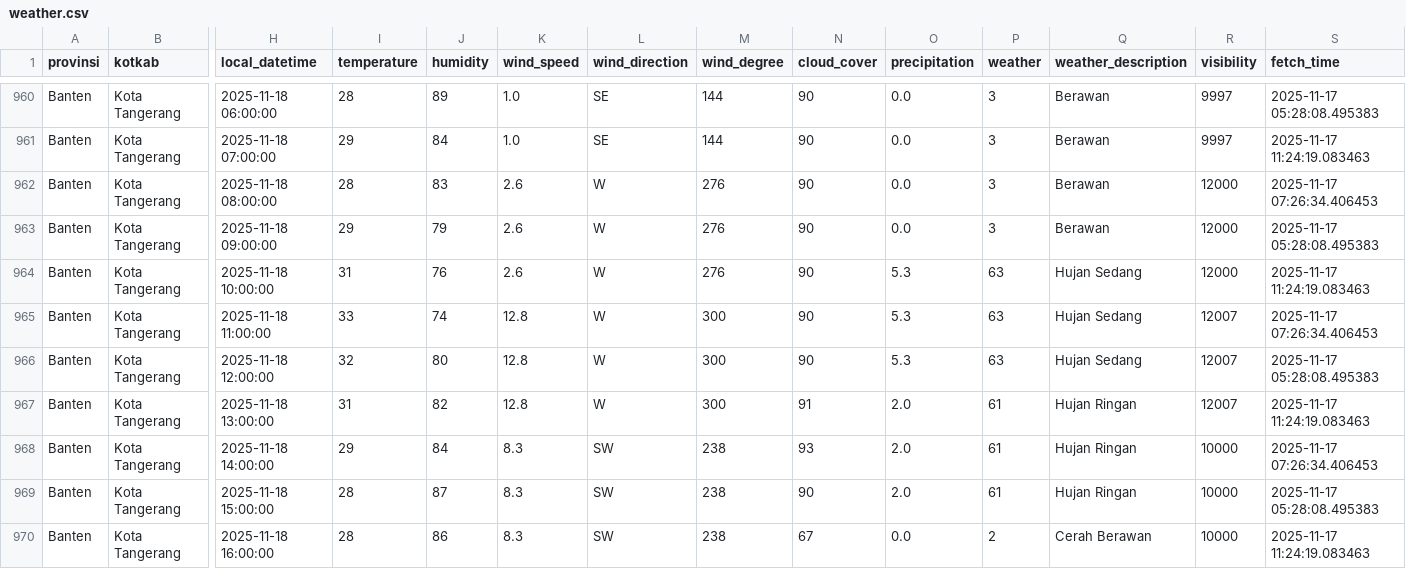
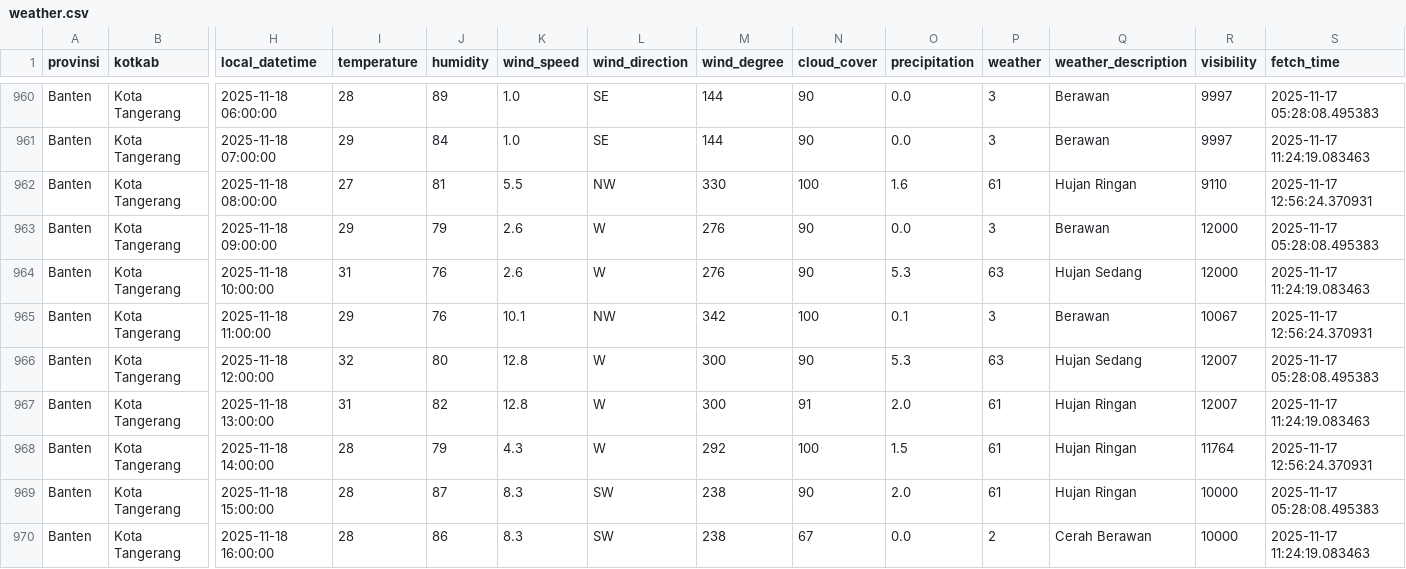
Before and after one commit to f2rra/Eksperimen_SML_Fathur, a CSV file: data/weather.csv, drawn as a sheet; only a part is shown, gaps mark what is left out; the diff covers the shown part only; the diff names each change by its address in the sheet, - before the commit and + after, or states it on an @@ line.

```diff
--- a/data/weather.csv
+++ b/data/weather.csv
-I962 (temperature): 28
+I962 (temperature): 27
-J962 (humidity): 83
+J962 (humidity): 81
-K962 (wind_speed): 2.6
+K962 (wind_speed): 5.5
-L962 (wind_direction): W
+L962 (wind_direction): NW
-M962 (wind_degree): 276
+M962 (wind_degree): 330
-N962 (cloud_cover): 90
+N962 (cloud_cover): 100
-O962 (precipitation): 0.0
+O962 (precipitation): 1.6
-P962 (weather): 3
+P962 (weather): 61
-Q962 (weather_description): Berawan
+Q962 (weather_description): Hujan Ringan
-R962 (visibility): 12000
+R962 (visibility): 9110
-S962 (fetch_time): 2025-11-17 07:26:34.406453
+S962 (fetch_time): 2025-11-17 12:56:24.370931
-I965 (temperature): 33
+I965 (temperature): 29
-J965 (humidity): 74
+J965 (humidity): 76
-K965 (wind_speed): 12.8
+K965 (wind_speed): 10.1
-L965 (wind_direction): W
+L965 (wind_direction): NW
-M965 (wind_degree): 300
+M965 (wind_degree): 342
-N965 (cloud_cover): 90
+N965 (cloud_cover): 100
-O965 (precipitation): 5.3
+O965 (precipitation): 0.1
-P965 (weather): 63
+P965 (weather): 3
-Q965 (weather_description): Hujan Sedang
+Q965 (weather_description): Berawan
-R965 (visibility): 12007
+R965 (visibility): 10067
-S965 (fetch_time): 2025-11-17 07:26:34.406453
+S965 (fetch_time): 2025-11-17 12:56:24.370931
-I968 (temperature): 29
+I968 (temperature): 28
-J968 (humidity): 84
+J968 (humidity): 79
-K968 (wind_speed): 8.3
+K968 (wind_speed): 4.3
-L968 (wind_direction): SW
+L968 (wind_direction): W
-M968 (wind_degree): 238
+M968 (wind_degree): 292
-N968 (cloud_cover): 93
+N968 (cloud_cover): 100
-O968 (precipitation): 2.0
+O968 (precipitation): 1.5
-R968 (visibility): 10000
+R968 (visibility): 11764
-S968 (fetch_time): 2025-11-17 07:26:34.406453
+S968 (fetch_time): 2025-11-17 12:56:24.370931
```
Also changed, not shown: 114 edited cells elsewhere in this file, preprocessing/weather_preprocessed.csv.
